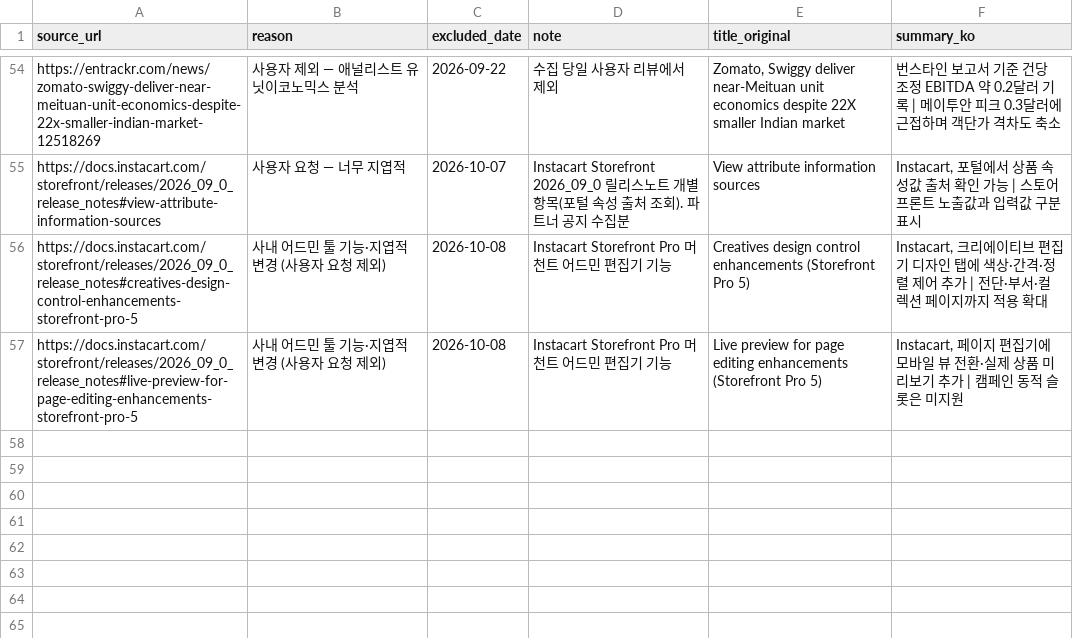
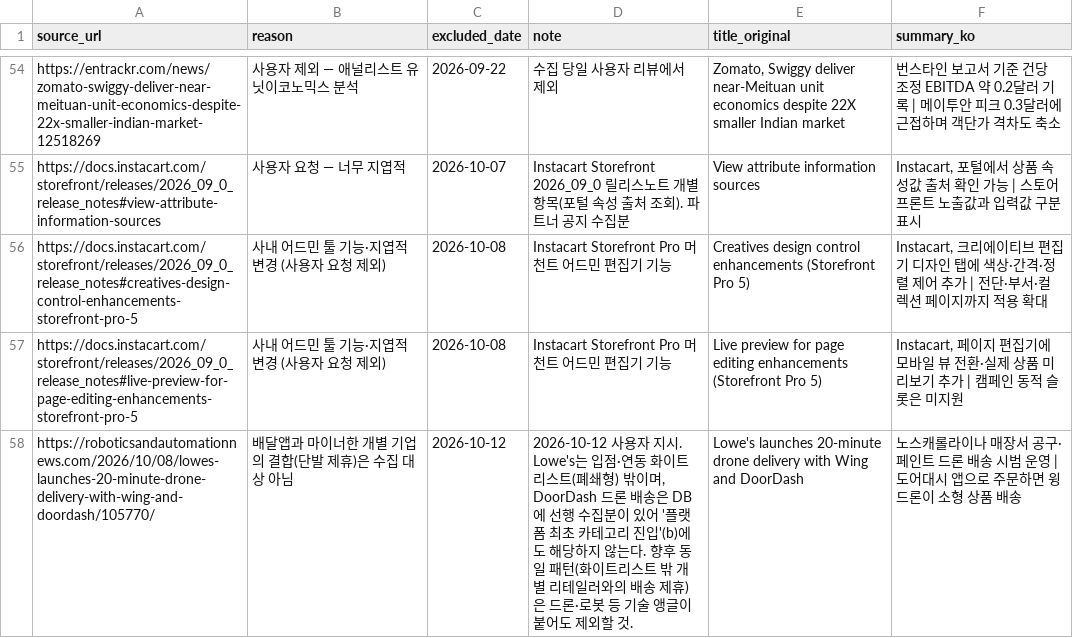
Before and after one commit to mafleur/baemin-product-insight-news-scraping, a CSV file: manual_exclusions.csv, drawn as a sheet; only a part is shown, gaps mark what is left out; the diff names each change by its address in the sheet, - before the commit and + after, or states it on an @@ line.

```diff
--- a/manual_exclusions.csv
+++ b/manual_exclusions.csv
+row 58: https://roboticsandautomationnews.com/2026/10/08/lowes-launches-20-minute-drone-delivery-with-wing-and-doordash/105770/ | 배달앱과 마이너한 개별 기업의 결합(단발 제휴)은 수집 대상 아님 | 2026-10-12 | 2026-10-12 사용자 지시. Lowe's는 입점·연동 화이트리스트(폐쇄형) 밖이며, DoorDash 드론 배송은 DB에 선행 수집분이 있어 '플랫폼 최초 카테고리 진입'(b)에도 해당하지 않는다. 향후 동일 패턴(화이트리스트 밖 개별 리테일러와의 배송 제휴)은 드론·로봇 등 기술 앵글이 붙어도 제외할 것. | Lowe's launches 20-minute drone delivery with Wing and DoorDash | 노스캐롤라이나 매장서 공구·페인트 드론 배송 시범 운영 | 도어대시 앱으로 주문하면 윙 드론이 소형 상품 배송
```
Also changed, not shown: 1 other file.
